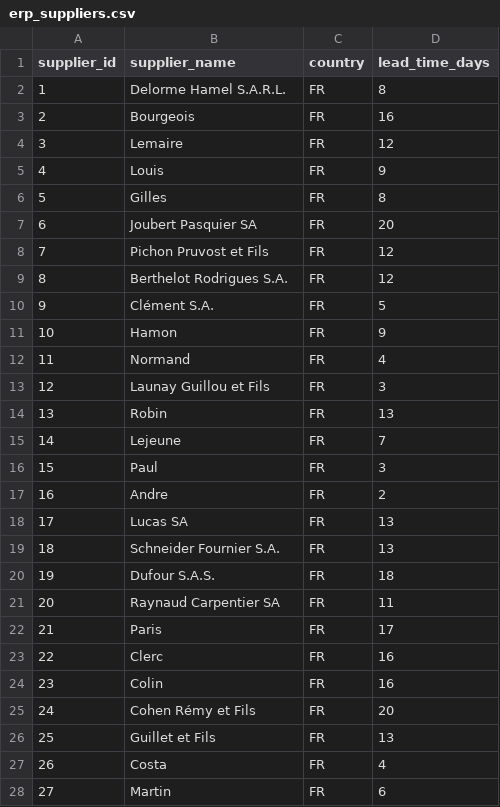
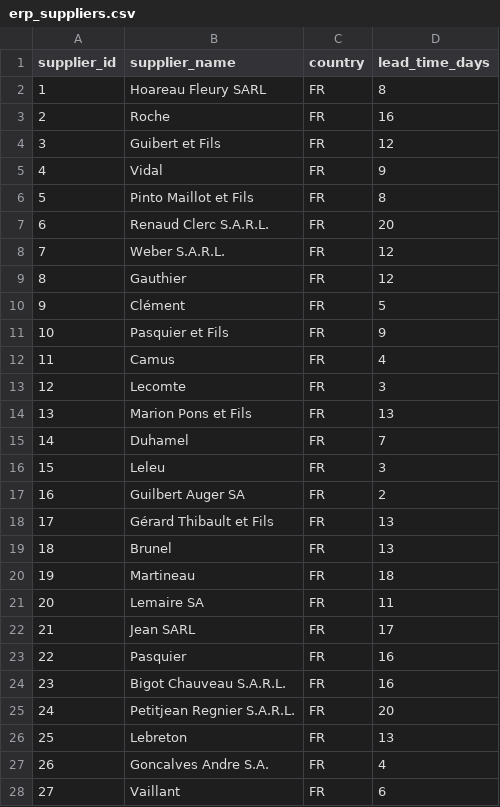
Before and after one commit to franckeric08/pim-erp-dwh-streamlit-dashboard, a CSV file: data/raw/erp_suppliers.csv, drawn as a sheet; only a part is shown; the diff covers the shown part only.

```diff
--- a/data/raw/erp_suppliers.csv
+++ b/data/raw/erp_suppliers.csv
@@ -1,28 +1,28 @@
 supplier_id,supplier_name,country,lead_time_days
-1,Delorme Hamel S.A.R.L.,FR,8
-2,Bourgeois,FR,16
-3,Lemaire,FR,12
-4,Louis,FR,9
-5,Gilles,FR,8
-6,Joubert Pasquier SA,FR,20
-7,Pichon Pruvost et Fils,FR,12
-8,Berthelot Rodrigues S.A.,FR,12
-9,Clément S.A.,FR,5
-10,Hamon,FR,9
-11,Normand,FR,4
-12,Launay Guillou et Fils,FR,3
-13,Robin,FR,13
-14,Lejeune,FR,7
-15,Paul,FR,3
-16,Andre,FR,2
-17,Lucas SA,FR,13
-18,Schneider Fournier S.A.,FR,13
-19,Dufour S.A.S.,FR,18
-20,Raynaud Carpentier SA,FR,11
-21,Paris,FR,17
-22,Clerc,FR,16
-23,Colin,FR,16
-24,Cohen Rémy et Fils,FR,20
-25,Guillet et Fils,FR,13
-26,Costa,FR,4
-27,Martin,FR,6
+1,Hoareau Fleury SARL,FR,8
+2,Roche,FR,16
+3,Guibert et Fils,FR,12
+4,Vidal,FR,9
+5,Pinto Maillot et Fils,FR,8
+6,Renaud Clerc S.A.R.L.,FR,20
+7,Weber S.A.R.L.,FR,12
+8,Gauthier,FR,12
+9,Clément,FR,5
+10,Pasquier et Fils,FR,9
+11,Camus,FR,4
+12,Lecomte,FR,3
+13,Marion Pons et Fils,FR,13
+14,Duhamel,FR,7
+15,Leleu,FR,3
+16,Guilbert Auger SA,FR,2
+17,Gérard Thibault et Fils,FR,13
+18,Brunel,FR,13
+19,Martineau,FR,18
+20,Lemaire SA,FR,11
+21,Jean SARL,FR,17
+22,Pasquier,FR,16
+23,Bigot Chauveau S.A.R.L.,FR,16
+24,Petitjean Regnier S.A.R.L.,FR,20
+25,Lebreton,FR,13
+26,Goncalves Andre S.A.,FR,4
+27,Vaillant,FR,6
```
Also changed, not shown: 23 edited cells elsewhere in this file, data/raw/erp_customers.csv, data/raw/erp_prices.csv, 3 other files.
